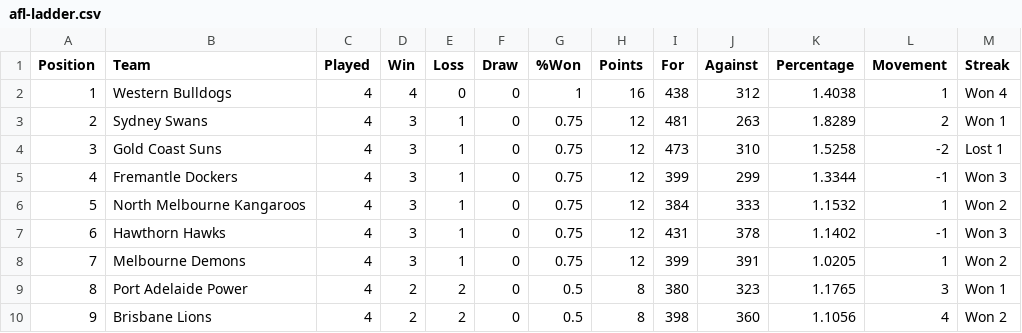
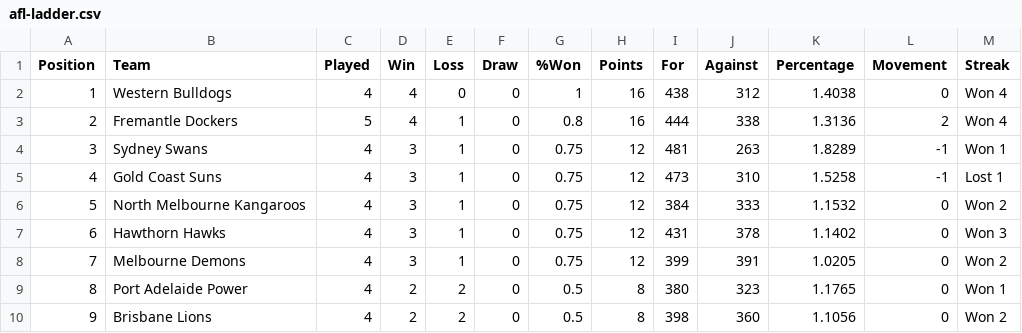
Before and after one commit to Big-Davo/2026-footy-picks, a CSV file: afl-ladder.csv, drawn as a sheet; only a part is shown; the diff covers the shown part only.

Commit message:
Update afl-ladder.csv

```diff
--- a/afl-ladder.csv
+++ b/afl-ladder.csv
@@ -1,10 +1,10 @@
 Position,Team,Played,Win,Loss,Draw,%Won,Points,For,Against,Percentage,Movement,Streak
-1,Western Bulldogs,4,4,0,0,1,16,438,312,1.4038,1,Won 4
-2,Sydney Swans,4,3,1,0,0.75,12,481,263,1.8289,2,Won 1
-3,Gold Coast Suns,4,3,1,0,0.75,12,473,310,1.5258,-2,Lost 1
-4,Fremantle Dockers,4,3,1,0,0.75,12,399,299,1.3344,-1,Won 3
-5,North Melbourne Kangaroos,4,3,1,0,0.75,12,384,333,1.1532,1,Won 2
-6,Hawthorn Hawks,4,3,1,0,0.75,12,431,378,1.1402,-1,Won 3
-7,Melbourne Demons,4,3,1,0,0.75,12,399,391,1.0205,1,Won 2
-8,Port Adelaide Power,4,2,2,0,0.5,8,380,323,1.1765,3,Won 1
-9,Brisbane Lions,4,2,2,0,0.5,8,398,360,1.1056,4,Won 2
+1,Western Bulldogs,4,4,0,0,1,16,438,312,1.4038,0,Won 4
+2,Fremantle Dockers,5,4,1,0,0.8,16,444,338,1.3136,2,Won 4
+3,Sydney Swans,4,3,1,0,0.75,12,481,263,1.8289,-1,Won 1
+4,Gold Coast Suns,4,3,1,0,0.75,12,473,310,1.5258,-1,Lost 1
+5,North Melbourne Kangaroos,4,3,1,0,0.75,12,384,333,1.1532,0,Won 2
+6,Hawthorn Hawks,4,3,1,0,0.75,12,431,378,1.1402,0,Won 3
+7,Melbourne Demons,4,3,1,0,0.75,12,399,391,1.0205,0,Won 2
+8,Port Adelaide Power,4,2,2,0,0.5,8,380,323,1.1765,0,Won 1
+9,Brisbane Lions,4,2,2,0,0.5,8,398,360,1.1056,0,Won 2
```
Also changed, not shown: 42 edited cells elsewhere in this file.
